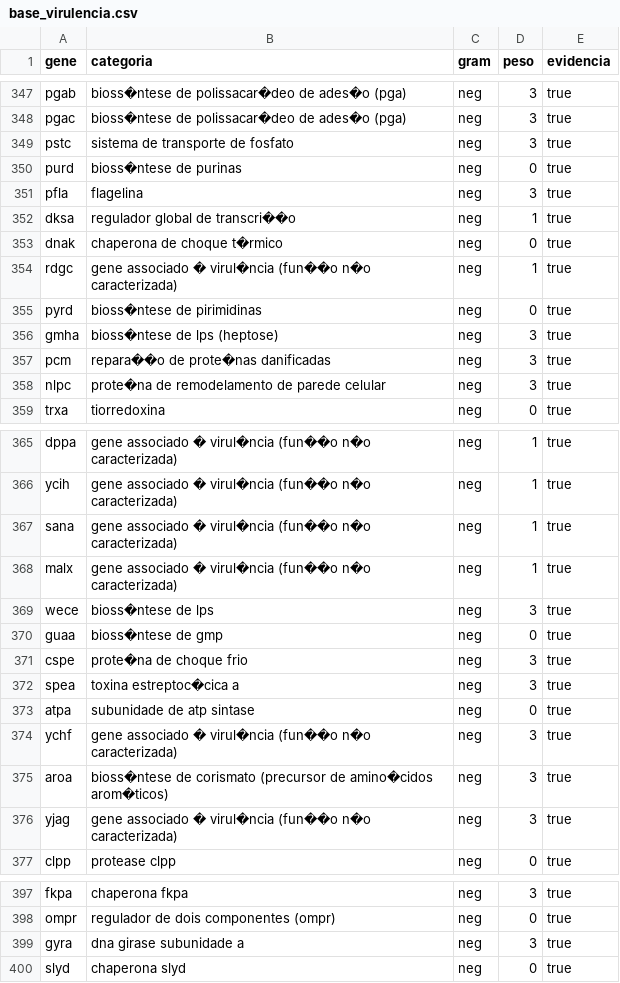
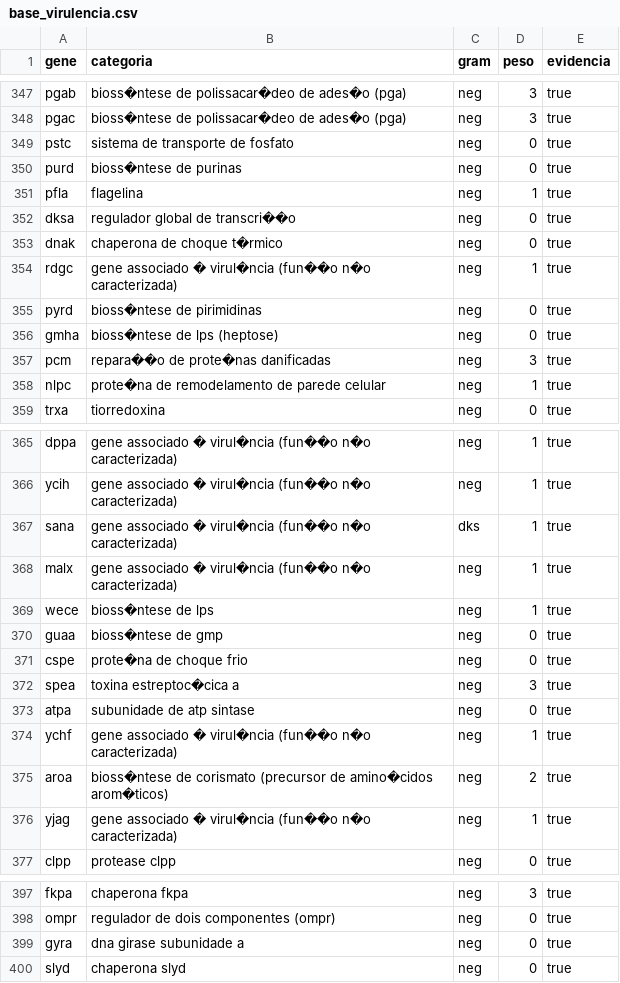
Before and after one commit to vicmarin789/VirulenceProfile, a CSV file: base_virulencia.csv, drawn as a sheet; only a part is shown, gaps mark what is left out; the diff covers the shown part only.

Commit message:
Add files via upload

```diff
--- a/base_virulencia.csv
+++ b/base_virulencia.csv
@@ -348,6 +348,6 @@ pgab,bioss�ntese de polissacar�deo de ades�o (pga),neg,3,true
 pgac,bioss�ntese de polissacar�deo de ades�o (pga),neg,3,true
-pstc,sistema de transporte de fosfato,neg,3,true
+pstc,sistema de transporte de fosfato,neg,0,true
 purd,bioss�ntese de purinas,neg,0,true
-pfla,flagelina,neg,3,true
-dksa,regulador global de transcri��o,neg,1,true
+pfla,flagelina,neg,1,true
+dksa,regulador global de transcri��o,neg,0,true
 dnak,chaperona de choque t�rmico,neg,0,true
@@ -355,5 +355,5 @@ rdgc,gene associado � virul�ncia (fun��o n�o caracterizada),neg,1,true
 pyrd,bioss�ntese de pirimidinas,neg,0,true
-gmha,bioss�ntese de lps (heptose),neg,3,true
+gmha,bioss�ntese de lps (heptose),neg,0,true
 pcm,repara��o de prote�nas danificadas,neg,3,true
-nlpc,prote�na de remodelamento de parede celular,neg,3,true
+nlpc,prote�na de remodelamento de parede celular,neg,1,true
 trxa,tiorredoxina,neg,0,true
@@ -366,12 +366,12 @@ dppa,gene associado � virul�ncia (fun��o n�o caracterizada),neg,1,true
 ycih,gene associado � virul�ncia (fun��o n�o caracterizada),neg,1,true
-sana,gene associado � virul�ncia (fun��o n�o caracterizada),neg,1,true
+sana,gene associado � virul�ncia (fun��o n�o caracterizada),dks,1,true
 malx,gene associado � virul�ncia (fun��o n�o caracterizada),neg,1,true
-wece,bioss�ntese de lps,neg,3,true
+wece,bioss�ntese de lps,neg,1,true
 guaa,bioss�ntese de gmp,neg,0,true
-cspe,prote�na de choque frio,neg,3,true
+cspe,prote�na de choque frio,neg,0,true
 spea,toxina estreptoc�cica a,neg,3,true
 atpa,subunidade de atp sintase,neg,0,true
-ychf,gene associado � virul�ncia (fun��o n�o caracterizada),neg,3,true
-aroa,bioss�ntese de corismato (precursor de amino�cidos arom�ticos),neg,3,true
-yjag,gene associado � virul�ncia (fun��o n�o caracterizada),neg,3,true
+ychf,gene associado � virul�ncia (fun��o n�o caracterizada),neg,1,true
+aroa,bioss�ntese de corismato (precursor de amino�cidos arom�ticos),neg,2,true
+yjag,gene associado � virul�ncia (fun��o n�o caracterizada),neg,1,true
 clpp,protease clpp,neg,0,true
@@ -398,3 +398,3 @@ fkpa,chaperona fkpa,neg,3,true
 ompr,regulador de dois componentes (ompr),neg,0,true
-gyra,dna girase subunidade a,neg,3,true
+gyra,dna girase subunidade a,neg,0,true
 slyd,chaperona slyd,neg,0,true
```
Also changed, not shown: 1 edited cell elsewhere in this file.
